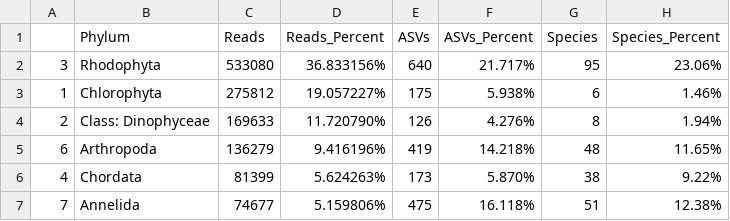
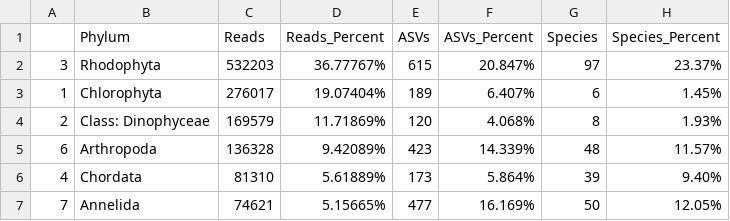
Before and after one commit to meghanmshea/intertidal-eDNA, a CSV file: Data/Analysis Products/TaxonDiversity.csv, drawn as a sheet; only a part is shown; the diff covers the shown part only.

```diff
--- a/Data/Analysis Products/TaxonDiversity.csv
+++ b/Data/Analysis Products/TaxonDiversity.csv
@@ -1,7 +1,7 @@
 "","Phylum","Reads","Reads_Percent","ASVs","ASVs_Percent","Species","Species_Percent"
-"3","Rhodophyta",533080,"36.833156%",640,"21.717%",95,"23.06%"
-"1","Chlorophyta",275812,"19.057227%",175,"5.938%",6,"1.46%"
-"2","Class: Dinophyceae",169633,"11.720790%",126,"4.276%",8,"1.94%"
-"6","Arthropoda",136279,"9.416196%",419,"14.218%",48,"11.65%"
-"4","Chordata",81399,"5.624263%",173,"5.870%",38,"9.22%"
-"7","Annelida",74677,"5.159806%",475,"16.118%",51,"12.38%"
+"3","Rhodophyta",532203,"36.77767%",615,"20.847%",97,"23.37%"
+"1","Chlorophyta",276017,"19.07404%",189,"6.407%",6,"1.45%"
+"2","Class: Dinophyceae",169579,"11.71869%",120,"4.068%",8,"1.93%"
+"6","Arthropoda",136328,"9.42089%",423,"14.339%",48,"11.57%"
+"4","Chordata",81310,"5.61889%",173,"5.864%",39,"9.40%"
+"7","Annelida",74621,"5.15665%",477,"16.169%",50,"12.05%"
```
Also changed, not shown: 3 added rows, 3 removed rows and 64 edited cells elsewhere in this file, Data/GBIF/SampleData.csv, 20 other files.
